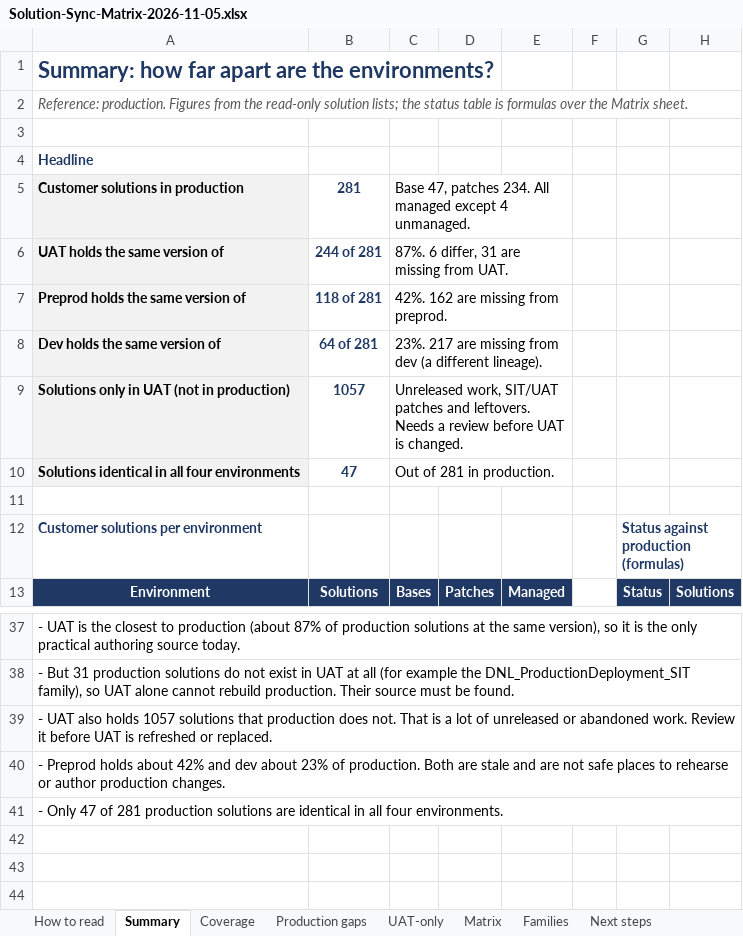
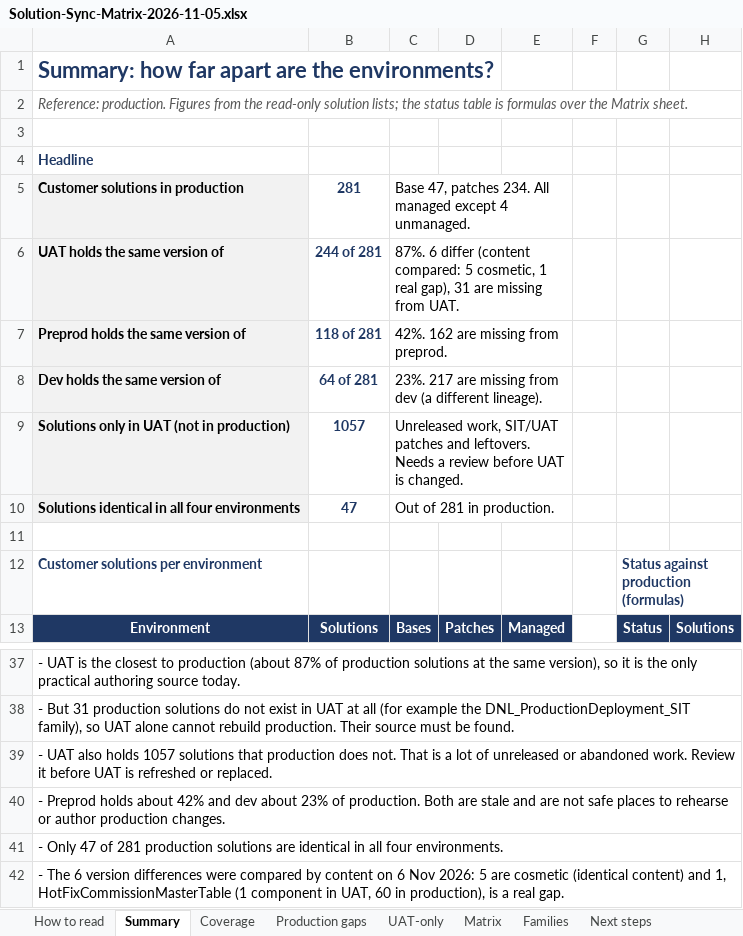
Before and after one commit to sagnik2506/deepaknitrate-d365-crm, an Excel workbook: analysis/environment-sync/Solution-Sync-Matrix-2026-11-05.xlsx, sheet Summary, drawn as a sheet; only a part is shown, gaps mark what is left out; values as stored, in another font and other column widths than the file's, no borders; charts and pictures not drawn; the diff names each change by its address in the sheet, - before the commit and + after, or states it on an @@ line.

```diff
--- a/analysis/environment-sync/Solution-Sync-Matrix-2026-11-05.xlsx (sheet Summary)
+++ b/analysis/environment-sync/Solution-Sync-Matrix-2026-11-05.xlsx (sheet Summary)
-C6: 87%. 6 differ, 31 are…
+C6: 87%. 6 differ (content compared: 5 cosmetic, 1 real gap), 31 are…
+row 42: - The 6 version differences were compared by content on 6 Nov 2026: 5 are cosmetic (identical content) and 1, HotFixCommissionMasterTable (1 component in UAT, 60 in production), is a real gap.
```
Also changed, not shown: sheet Production gaps, sheet Matrix, sheet Next steps, charts or pictures.
